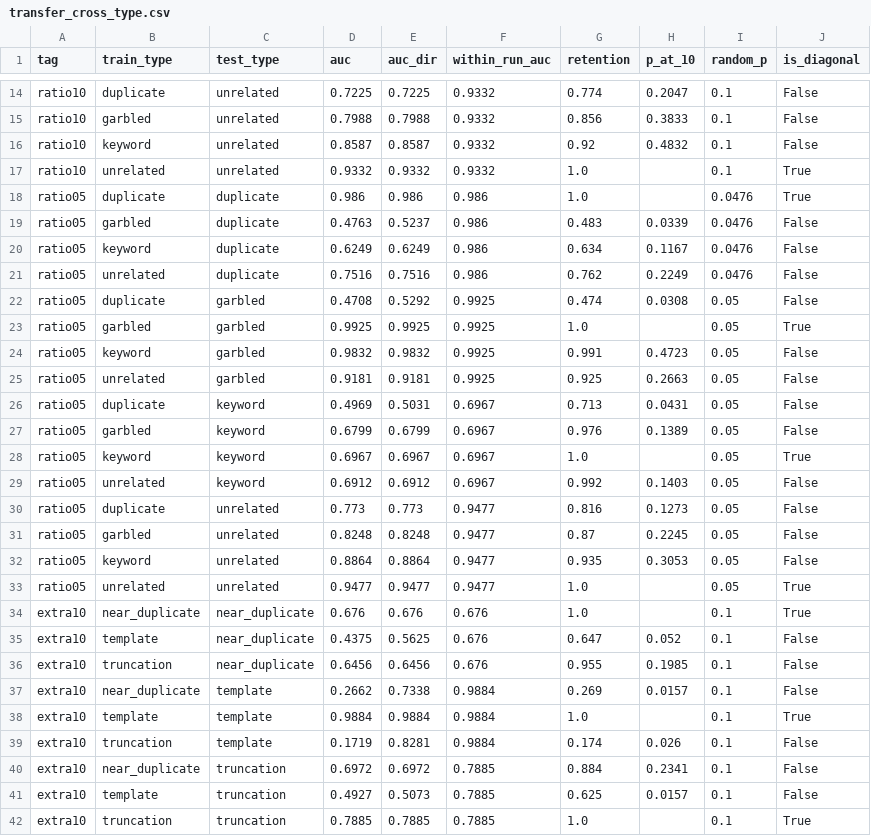
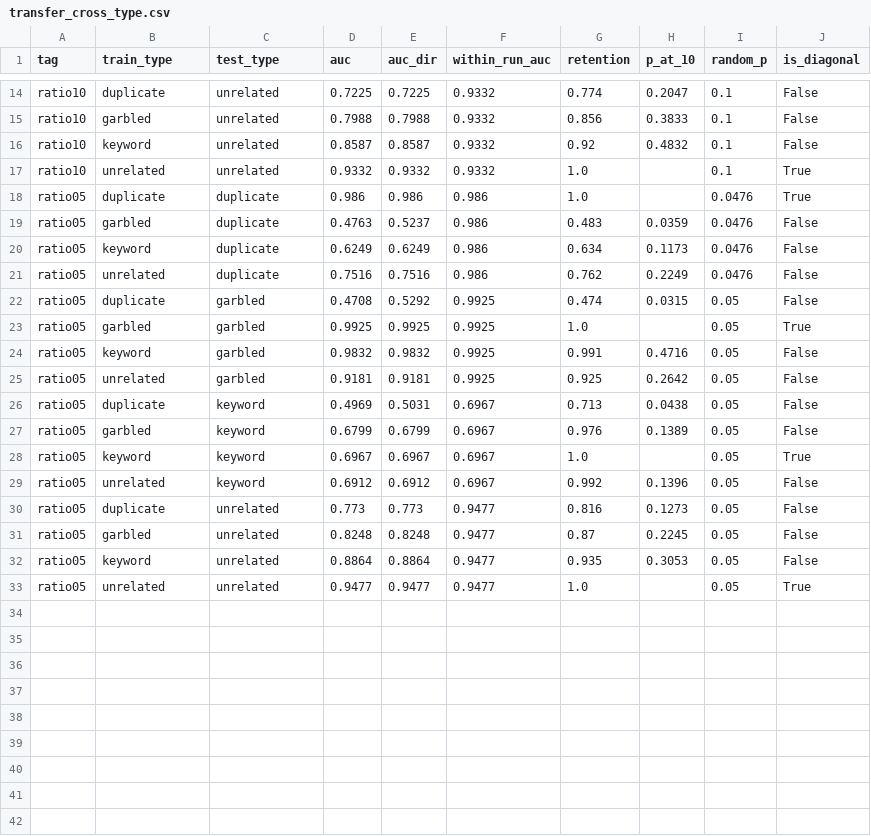
Before and after one commit to ivanW2353/llm-noise-detection, a CSV file: results/transfer_cross_type.csv, drawn as a sheet; only a part is shown, gaps mark what is left out; the diff covers the shown part only.

```diff
--- a/results/transfer_cross_type.csv
+++ b/results/transfer_cross_type.csv
@@ -18,13 +18,13 @@ ratio10,unrelated,unrelated,0.9332,0.9332,0.9332,1.0,,0.1,True
 ratio05,duplicate,duplicate,0.986,0.986,0.986,1.0,,0.0476,True
-ratio05,garbled,duplicate,0.4763,0.5237,0.986,0.483,0.0339,0.0476,False
-ratio05,keyword,duplicate,0.6249,0.6249,0.986,0.634,0.1167,0.0476,False
+ratio05,garbled,duplicate,0.4763,0.5237,0.986,0.483,0.0359,0.0476,False
+ratio05,keyword,duplicate,0.6249,0.6249,0.986,0.634,0.1173,0.0476,False
 ratio05,unrelated,duplicate,0.7516,0.7516,0.986,0.762,0.2249,0.0476,False
-ratio05,duplicate,garbled,0.4708,0.5292,0.9925,0.474,0.0308,0.05,False
+ratio05,duplicate,garbled,0.4708,0.5292,0.9925,0.474,0.0315,0.05,False
 ratio05,garbled,garbled,0.9925,0.9925,0.9925,1.0,,0.05,True
-ratio05,keyword,garbled,0.9832,0.9832,0.9925,0.991,0.4723,0.05,False
-ratio05,unrelated,garbled,0.9181,0.9181,0.9925,0.925,0.2663,0.05,False
-ratio05,duplicate,keyword,0.4969,0.5031,0.6967,0.713,0.0431,0.05,False
+ratio05,keyword,garbled,0.9832,0.9832,0.9925,0.991,0.4716,0.05,False
+ratio05,unrelated,garbled,0.9181,0.9181,0.9925,0.925,0.2642,0.05,False
+ratio05,duplicate,keyword,0.4969,0.5031,0.6967,0.713,0.0438,0.05,False
 ratio05,garbled,keyword,0.6799,0.6799,0.6967,0.976,0.1389,0.05,False
 ratio05,keyword,keyword,0.6967,0.6967,0.6967,1.0,,0.05,True
-ratio05,unrelated,keyword,0.6912,0.6912,0.6967,0.992,0.1403,0.05,False
+ratio05,unrelated,keyword,0.6912,0.6912,0.6967,0.992,0.1396,0.05,False
 ratio05,duplicate,unrelated,0.773,0.773,0.9477,0.816,0.1273,0.05,False
@@ -33,10 +33 @@ ratio05,keyword,unrelated,0.8864,0.8864,0.9477,0.935,0.3053,0.05,False
 ratio05,unrelated,unrelated,0.9477,0.9477,0.9477,1.0,,0.05,True
-extra10,near_duplicate,near_duplicate,0.676,0.676,0.676,1.0,,0.1,True
-extra10,template,near_duplicate,0.4375,0.5625,0.676,0.647,0.052,0.1,False
-extra10,truncation,near_duplicate,0.6456,0.6456,0.676,0.955,0.1985,0.1,False
-extra10,near_duplicate,template,0.2662,0.7338,0.9884,0.269,0.0157,0.1,False
-extra10,template,template,0.9884,0.9884,0.9884,1.0,,0.1,True
-extra10,truncation,template,0.1719,0.8281,0.9884,0.174,0.026,0.1,False
-extra10,near_duplicate,truncation,0.6972,0.6972,0.7885,0.884,0.2341,0.1,False
-extra10,template,truncation,0.4927,0.5073,0.7885,0.625,0.0157,0.1,False
-extra10,truncation,truncation,0.7885,0.7885,0.7885,1.0,,0.1,True
```
Also changed, not shown: 5 edited cells elsewhere in this file, results/ratio10/auc_univariate.csv, results/ratio10/detection_multivariate.csv, 5 other files.
